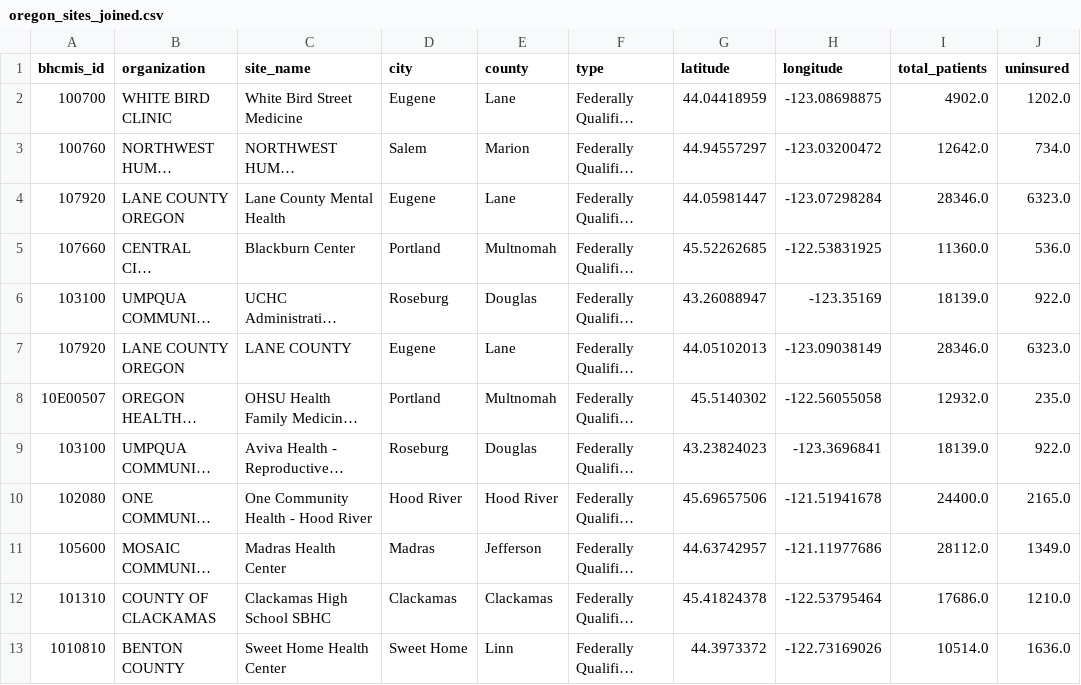
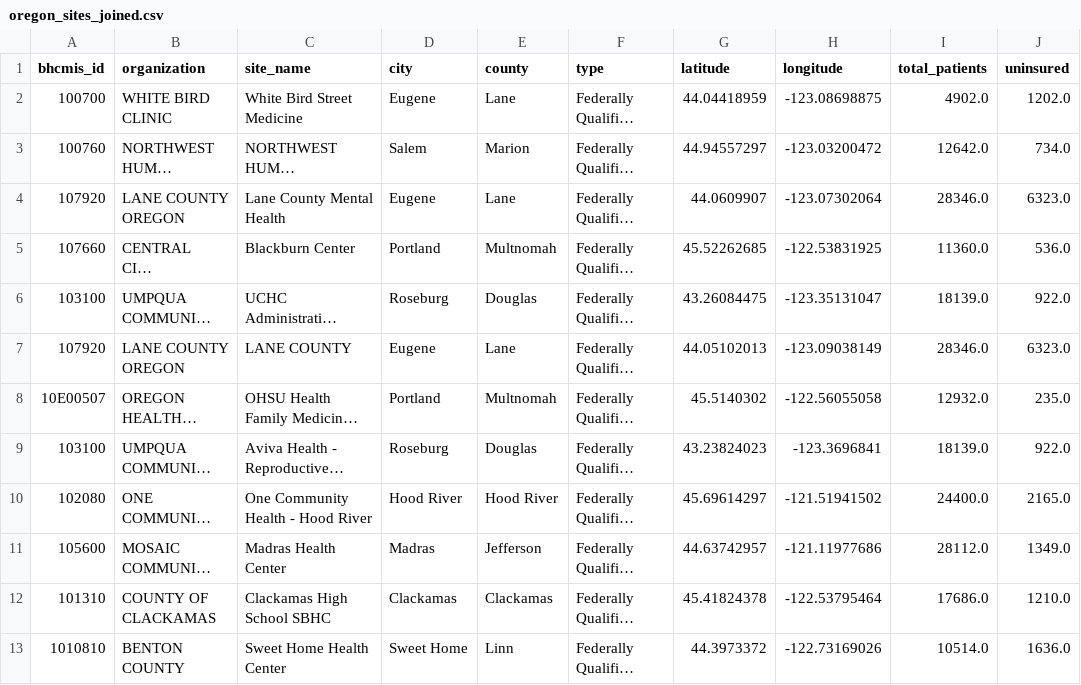
Before and after one commit to pitzer-e/pitzer-e.github.io, a CSV file: projects/oregon-fqhc/data/processed/oregon_sites_joined.csv, drawn as a sheet; only a part is shown; long unchanged cells end in …; the diff covers the shown part only; the diff names each change by its address in the sheet, - before the commit and + after, or states it on an @@ line.

```diff
--- a/projects/oregon-fqhc/data/processed/oregon_sites_joined.csv
+++ b/projects/oregon-fqhc/data/processed/oregon_sites_joined.csv
-G4 (latitude): 44.05981447
+G4 (latitude): 44.0609907
-H4 (longitude): -123.07298284
+H4 (longitude): -123.07302064
-G6 (latitude): 43.26088947
+G6 (latitude): 43.26084475
-H6 (longitude): -123.35169
+H6 (longitude): -123.35131047
-G10 (latitude): 45.69657506
+G10 (latitude): 45.69614297
-H10 (longitude): -121.51941678
+H10 (longitude): -121.51941502
```
Also changed, not shown: 2 added rows, 2 removed rows, 43 moved rows and 28 edited cells elsewhere in this file, projects/oregon-fqhc/data/processed/oregon_sites.csv, 16 other files.
